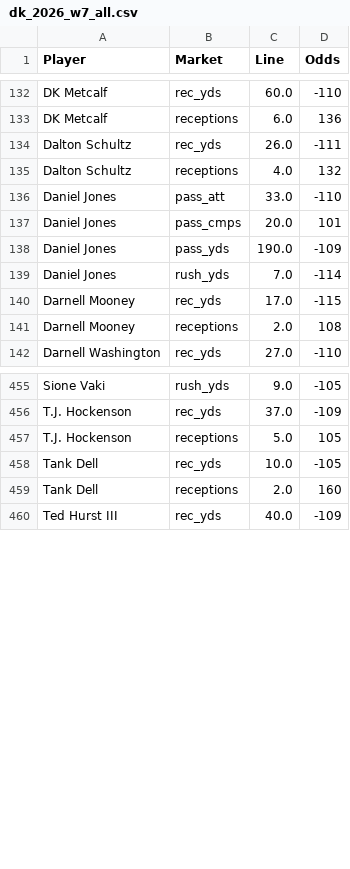
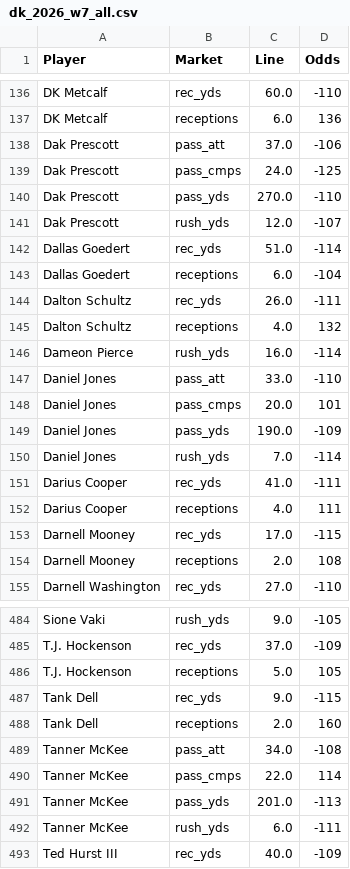
Before and after one commit to fozzyyozzy/edge-index, a CSV file: automation/lines/dk_2026_w7_all.csv, drawn as a sheet; only a part is shown, gaps mark what is left out; the diff covers the shown part only.

```diff
--- a/automation/lines/dk_2026_w7_all.csv
+++ b/automation/lines/dk_2026_w7_all.csv
@@ -133,4 +137,11 @@ DK Metcalf,rec_yds,60.0,-110
 DK Metcalf,receptions,6.0,136
+Dak Prescott,pass_att,37.0,-106
+Dak Prescott,pass_cmps,24.0,-125
+Dak Prescott,pass_yds,270.0,-110
+Dak Prescott,rush_yds,12.0,-107
+Dallas Goedert,rec_yds,51.0,-114
+Dallas Goedert,receptions,6.0,-104
 Dalton Schultz,rec_yds,26.0,-111
 Dalton Schultz,receptions,4.0,132
+Dameon Pierce,rush_yds,16.0,-114
 Daniel Jones,pass_att,33.0,-110
@@ -139,2 +150,4 @@ Daniel Jones,pass_yds,190.0,-109
 Daniel Jones,rush_yds,7.0,-114
+Darius Cooper,rec_yds,41.0,-111
+Darius Cooper,receptions,4.0,111
 Darnell Mooney,rec_yds,17.0,-115
@@ -457,4 +486,8 @@ T.J. Hockenson,rec_yds,37.0,-109
 T.J. Hockenson,receptions,5.0,105
-Tank Dell,rec_yds,10.0,-105
+Tank Dell,rec_yds,9.0,-115
 Tank Dell,receptions,2.0,160
+Tanner McKee,pass_att,34.0,-108
+Tanner McKee,pass_cmps,22.0,114
+Tanner McKee,pass_yds,201.0,-113
+Tanner McKee,rush_yds,6.0,-111
 Ted Hurst III,rec_yds,40.0,-109
```
Also changed, not shown: 21 added rows and 8 edited cells elsewhere in this file, automation/lines/dk_2026_w7_mnf.csv, automation/lines/dk_2026_w7_sun.csv, 25 other files.
